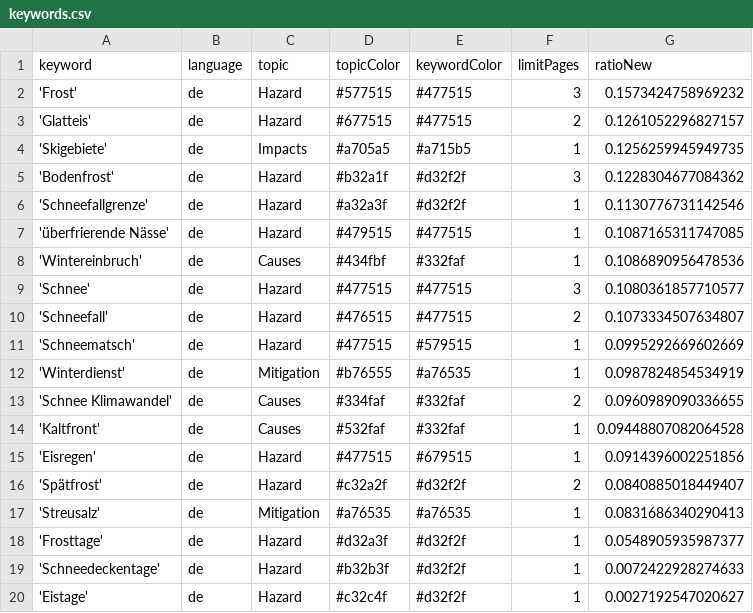
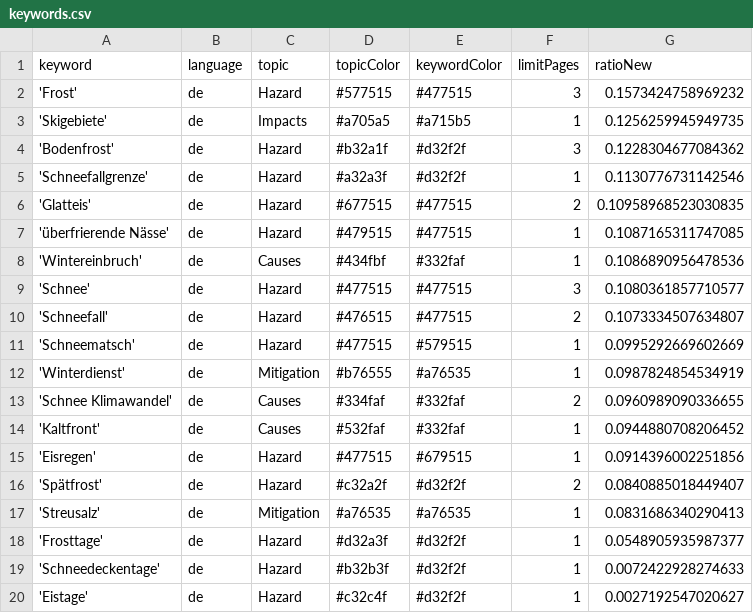
Before and after one commit to tlais147-physgeo01/snowIceIsComing, a CSV file: keywords.csv, drawn as a sheet.

Commit message:
Commit from GitHub Actions (harvest:0.0)

```diff
--- a/keywords.csv
+++ b/keywords.csv
@@ -2,3 +2,2 @@ keyword,language,topic,topicColor,keywordColor,limitPages,ratioNew
 'Frost',de,Hazard,#577515,#477515,3,0.1573424758969232
-'Glatteis',de,Hazard,#677515,#477515,2,0.1261052296827157
 'Skigebiete',de,Impacts,#a705a5,#a715b5,1,0.1256259945949735
@@ -6,2 +5,3 @@ keyword,language,topic,topicColor,keywordColor,limitPages,ratioNew
 'Schneefallgrenze',de,Hazard,#a32a3f,#d32f2f,1,0.1130776731142546
+'Glatteis',de,Hazard,#677515,#477515,2,0.10958968523030835
 'überfrierende Nässe',de,Hazard,#479515,#477515,1,0.1087165311747085
@@ -13,3 +13,3 @@ keyword,language,topic,topicColor,keywordColor,limitPages,ratioNew
 'Schnee Klimawandel',de,Causes,#334faf,#332faf,2,0.0960989090336655
-'Kaltfront',de,Causes,#532faf,#332faf,1,0.09448807082064528
+'Kaltfront',de,Causes,#532faf,#332faf,1,0.0944880708206452
 'Eisregen',de,Hazard,#477515,#679515,1,0.0914396002251856
```
